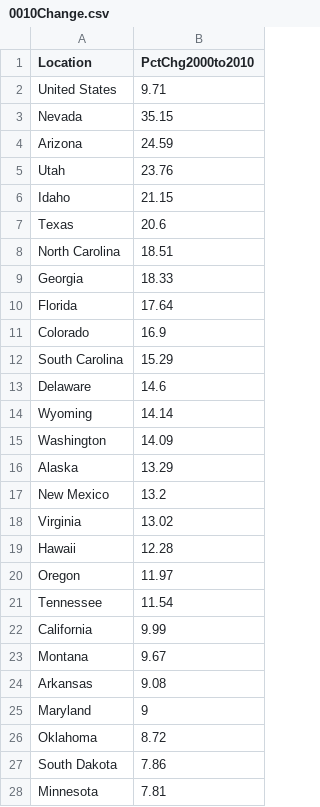
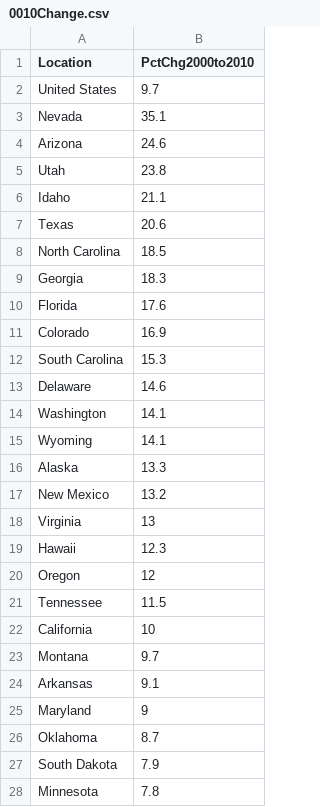
Before and after one commit to matthew-martinez/matthew-martinez.github.io, a CSV file: resources/data/0010Change.csv, drawn as a sheet; only a part is shown; the diff covers the shown part only.

```diff
--- a/resources/data/0010Change.csv
+++ b/resources/data/0010Change.csv
@@ -1,28 +1,28 @@
 Location,PctChg2000to2010
-United States,9.71
-Nevada,35.15
-Arizona,24.59
-Utah,23.76
-Idaho,21.15
+United States,9.7
+Nevada,35.1
+Arizona,24.6
+Utah,23.8
+Idaho,21.1
 Texas,20.6
-North Carolina,18.51
-Georgia,18.33
-Florida,17.64
+North Carolina,18.5
+Georgia,18.3
+Florida,17.6
 Colorado,16.9
-South Carolina,15.29
+South Carolina,15.3
 Delaware,14.6
-Wyoming,14.14
-Washington,14.09
-Alaska,13.29
+Washington,14.1
+Wyoming,14.1
+Alaska,13.3
 New Mexico,13.2
-Virginia,13.02
-Hawaii,12.28
-Oregon,11.97
-Tennessee,11.54
-California,9.99
-Montana,9.67
-Arkansas,9.08
+Virginia,13
+Hawaii,12.3
+Oregon,12
+Tennessee,11.5
+California,10
+Montana,9.7
+Arkansas,9.1
 Maryland,9
-Oklahoma,8.72
-South Dakota,7.86
-Minnesota,7.81
+Oklahoma,8.7
+South Dakota,7.9
+Minnesota,7.8
```
Also changed, not shown: 25 edited cells elsewhere in this file, resources/data/1000Change.csv, resources/data/8090Change.csv, 1 other file.
